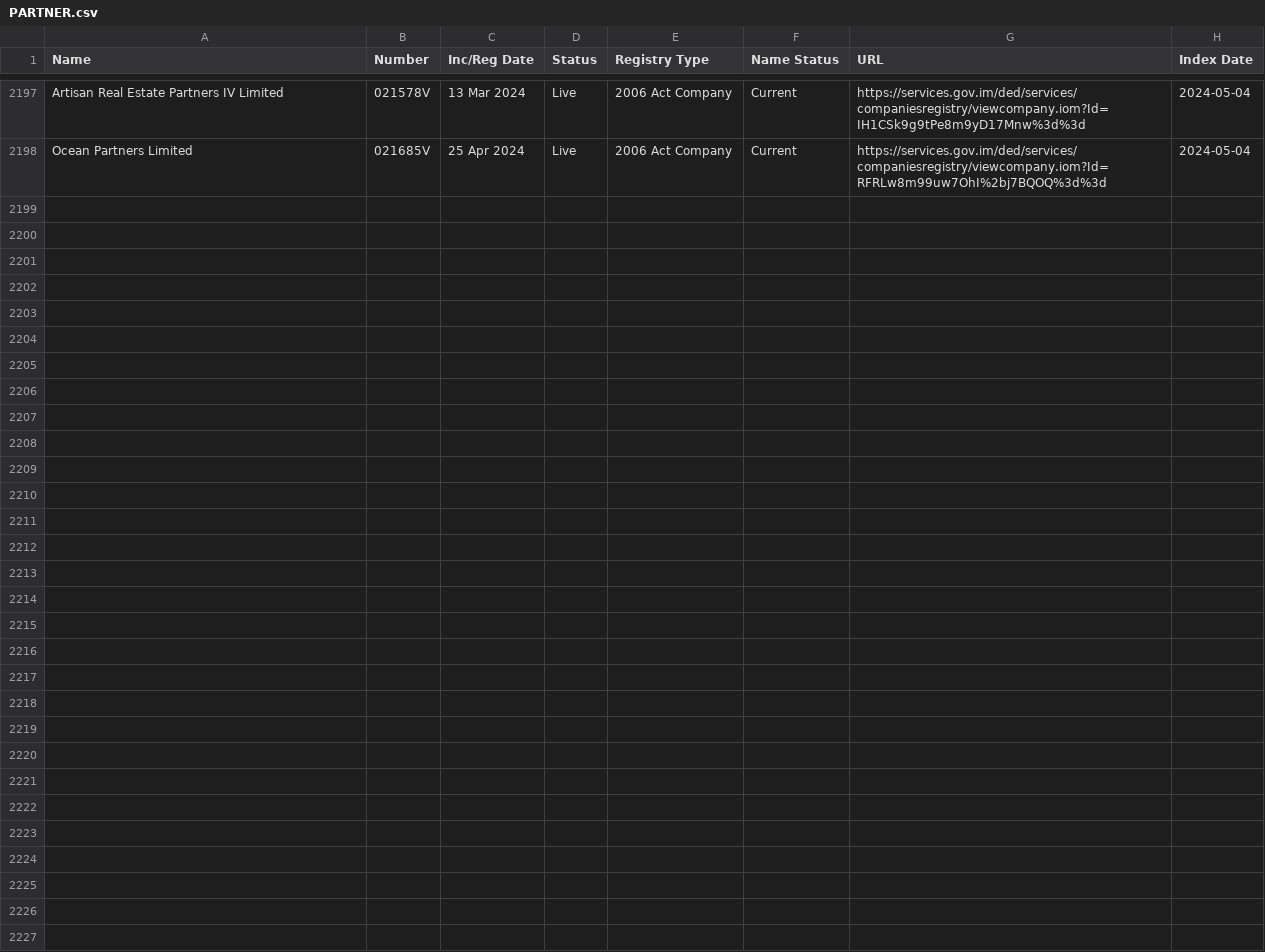
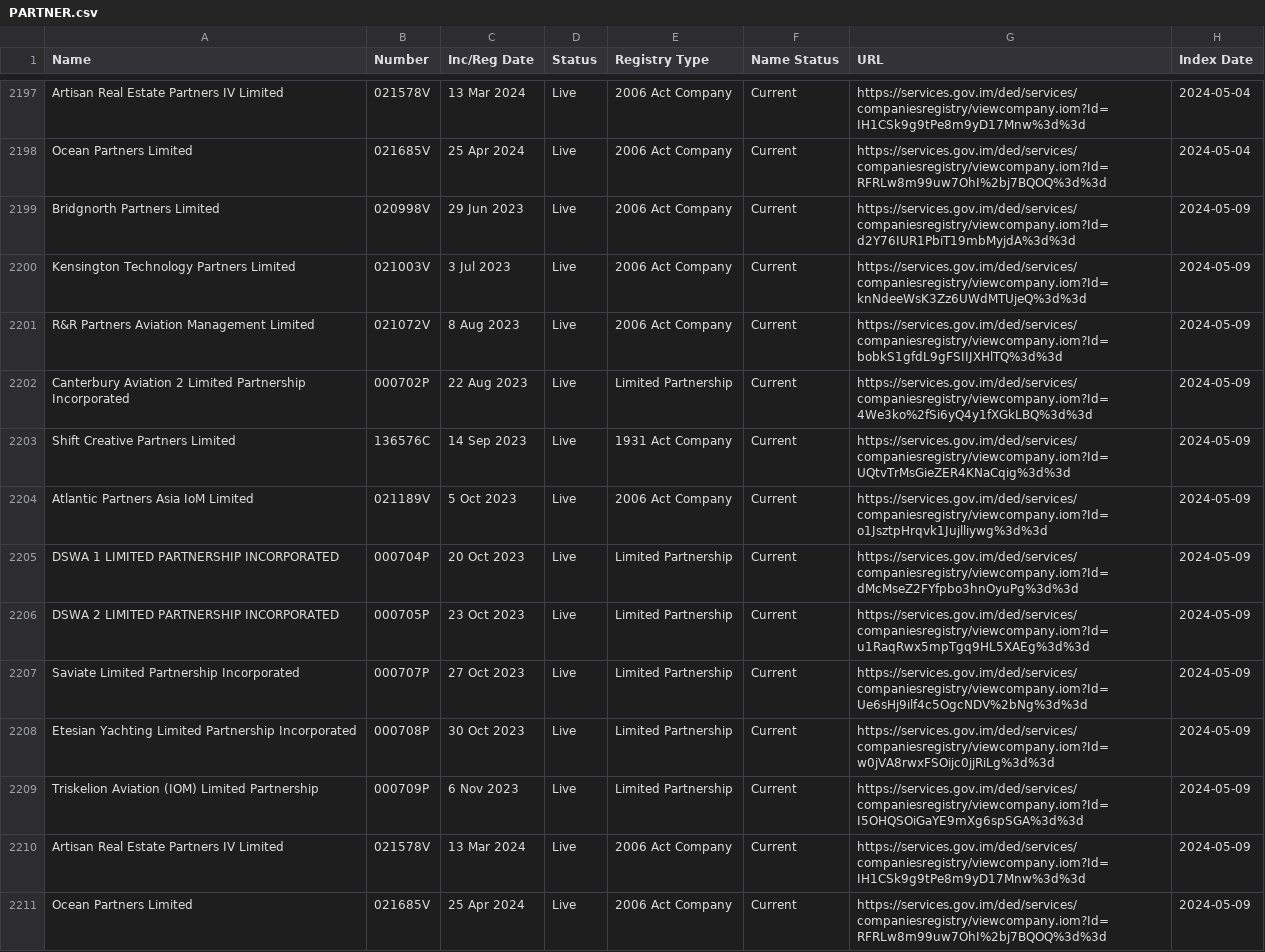
Before and after one commit to dankarran/isleofman-opendata, a CSV file: data/gov.im/companies/sources/search/names/PARTNER.csv, drawn as a sheet; only a part is shown, gaps mark what is left out; the diff names each change by its address in the sheet, - before the commit and + after, or states it on an @@ line.

```diff
--- a/data/gov.im/companies/sources/search/names/PARTNER.csv
+++ b/data/gov.im/companies/sources/search/names/PARTNER.csv
+row 2199: Bridgnorth Partners Limited | 020998V | 29 Jun 2023 | Live | 2006 Act Company | Current | https://services.gov.im/ded/services/companiesregistry/viewcompany.iom?Id=d2Y76IUR1PbiT19mbMyjdA%3d%3d | 2024-05-09
+row 2200: Kensington Technology Partners Limited | 021003V | 3 Jul 2023 | Live | 2006 Act Company | Current | https://services.gov.im/ded/services/companiesregistry/viewcompany.iom?Id=knNdeeWsK3Zz6UWdMTUjeQ%3d%3d | 2024-05-09
+row 2201: R&R Partners Aviation Management Limited | 021072V | 8 Aug 2023 | Live | 2006 Act Company | Current | https://services.gov.im/ded/services/companiesregistry/viewcompany.iom?Id=bobkS1gfdL9gFSIIJXHlTQ%3d%3d | 2024-05-09
+row 2202: Canterbury Aviation 2 Limited Partnership Incorporated | 000702P | 22 Aug 2023 | Live | Limited Partnership | Current | https://services.gov.im/ded/services/companiesregistry/viewcompany.iom?Id=4We3ko%2fSi6yQ4y1fXGkLBQ%3d%3d | 2024-05-09
+row 2203: Shift Creative Partners Limited | 136576C | 14 Sep 2023 | Live | 1931 Act Company | Current | https://services.gov.im/ded/services/companiesregistry/viewcompany.iom?Id=UQtvTrMsGieZER4KNaCqig%3d%3d | 2024-05-09
+row 2204: Atlantic Partners Asia IoM Limited | 021189V | 5 Oct 2023 | Live | 2006 Act Company | Current | https://services.gov.im/ded/services/companiesregistry/viewcompany.iom?Id=o1JsztpHrqvk1Jujlliywg%3d%3d | 2024-05-09
+row 2205: DSWA 1 LIMITED PARTNERSHIP INCORPORATED | 000704P | 20 Oct 2023 | Live | Limited Partnership | Current | https://services.gov.im/ded/services/companiesregistry/viewcompany.iom?Id=dMcMseZ2FYfpbo3hnOyuPg%3d%3d | 2024-05-09
+row 2206: DSWA 2 LIMITED PARTNERSHIP INCORPORATED | 000705P | 23 Oct 2023 | Live | Limited Partnership | Current | https://services.gov.im/ded/services/companiesregistry/viewcompany.iom?Id=u1RaqRwx5mpTgq9HL5XAEg%3d%3d | 2024-05-09
+row 2207: Saviate Limited Partnership Incorporated | 000707P | 27 Oct 2023 | Live | Limited Partnership | Current | https://services.gov.im/ded/services/companiesregistry/viewcompany.iom?Id=Ue6sHj9ilf4c5OgcNDV%2bNg%3d%3d | 2024-05-09
+row 2208: Etesian Yachting Limited Partnership Incorporated | 000708P | 30 Oct 2023 | Live | Limited Partnership | Current | https://services.gov.im/ded/services/companiesregistry/viewcompany.iom?Id=w0jVA8rwxFSOijc0jjRiLg%3d%3d | 2024-05-09
+row 2209: Triskelion Aviation (IOM) Limited Partnership | 000709P | 6 Nov 2023 | Live | Limited Partnership | Current | https://services.gov.im/ded/services/companiesregistry/viewcompany.iom?Id=I5OHQSOiGaYE9mXg6spSGA%3d%3d | 2024-05-09
+row 2210: Artisan Real Estate Partners IV Limited | 021578V | 13 Mar 2024 | Live | 2006 Act Company | Current | https://services.gov.im/ded/services/companiesregistry/viewcompany.iom?Id=IH1CSk9g9tPe8m9yD17Mnw%3d%3d | 2024-05-09
+row 2211: Ocean Partners Limited | 021685V | 25 Apr 2024 | Live | 2006 Act Company | Current | https://services.gov.im/ded/services/companiesregistry/viewcompany.iom?Id=RFRLw8m99uw7OhI%2bj7BQOQ%3d%3d | 2024-05-09
```
Also changed, not shown: data/gov.im/companies/sources/search/names/CORP.csv, data/gov.im/companies/sources/search/names/U.csv, 55 other files.
